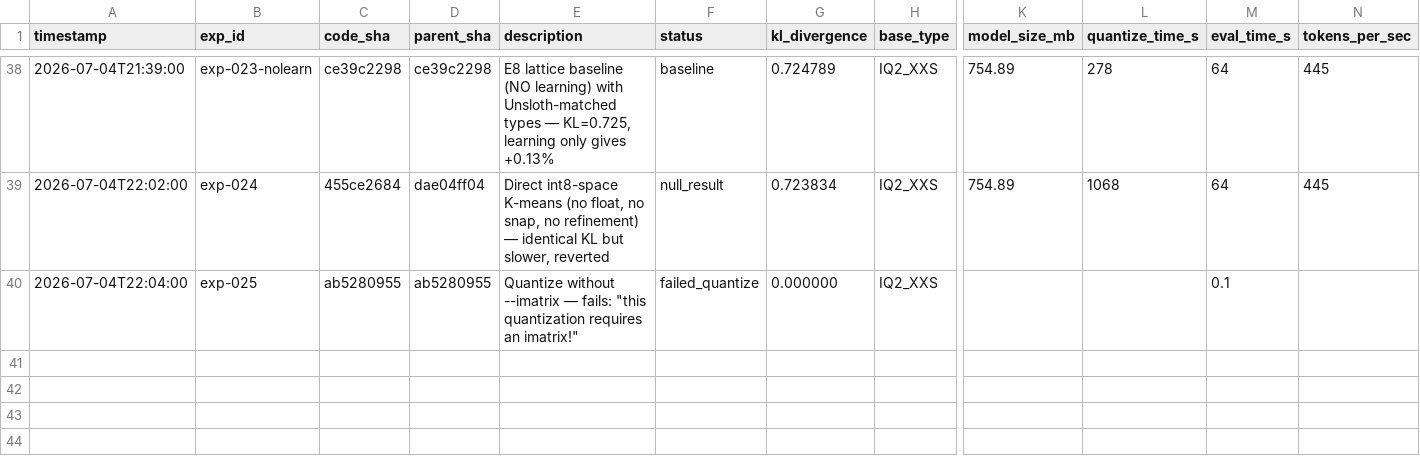
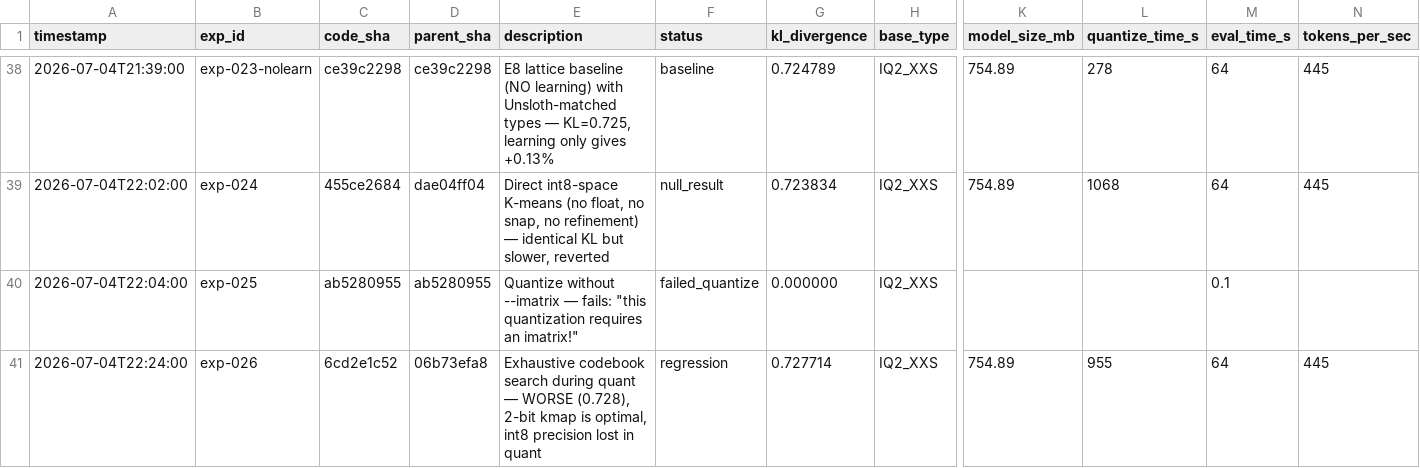
Before and after one commit to vektorprime/llama.cpp, a TSV file: tools/auto-quantize/results.tsv, drawn as a sheet; only a part is shown, gaps mark what is left out; rows hold the shown columns only; the diff names each change by its address in the sheet, - before the commit and + after, or states it on an @@ line.

Commit message:
auto-research: ROOT CAUSE found — 8-bit centroids truncated to 2-bit in kmap, codebook learning fundamentally limited

```diff
--- a/tools/auto-quantize/results.tsv
+++ b/tools/auto-quantize/results.tsv
+row 41: 2026-07-04T22:24:00 | exp-026 | 6cd2e1c52 | 06b73efa8 | Exhaustive codebook search during quant — WORSE (0.728), 2-bit kmap is optimal, int8 precision lost in quant | regression | 0.727714 | IQ2_XXS | 754.89 | 955 | 64 | 445
```
Also changed, not shown: 1 other file.
